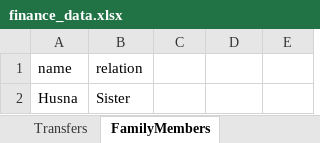
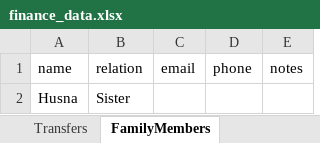
Before and after one commit to RaddN/finance-manager, an Excel workbook: finance_data.xlsx, sheet FamilyMembers, drawn as a sheet; values as stored, in another font and other column widths than the file's, no borders; the diff names each change by its address in the sheet, - before the commit and + after, or states it on an @@ line.

Commit message:
added google sheet & drive backup

```diff
--- a/finance_data.xlsx (sheet FamilyMembers)
+++ b/finance_data.xlsx (sheet FamilyMembers)
-C1: (empty)
+C1: email
-D1: (empty)
+D1: phone
-E1: (empty)
+E1: notes
```
Also changed, not shown: 1 other file.
